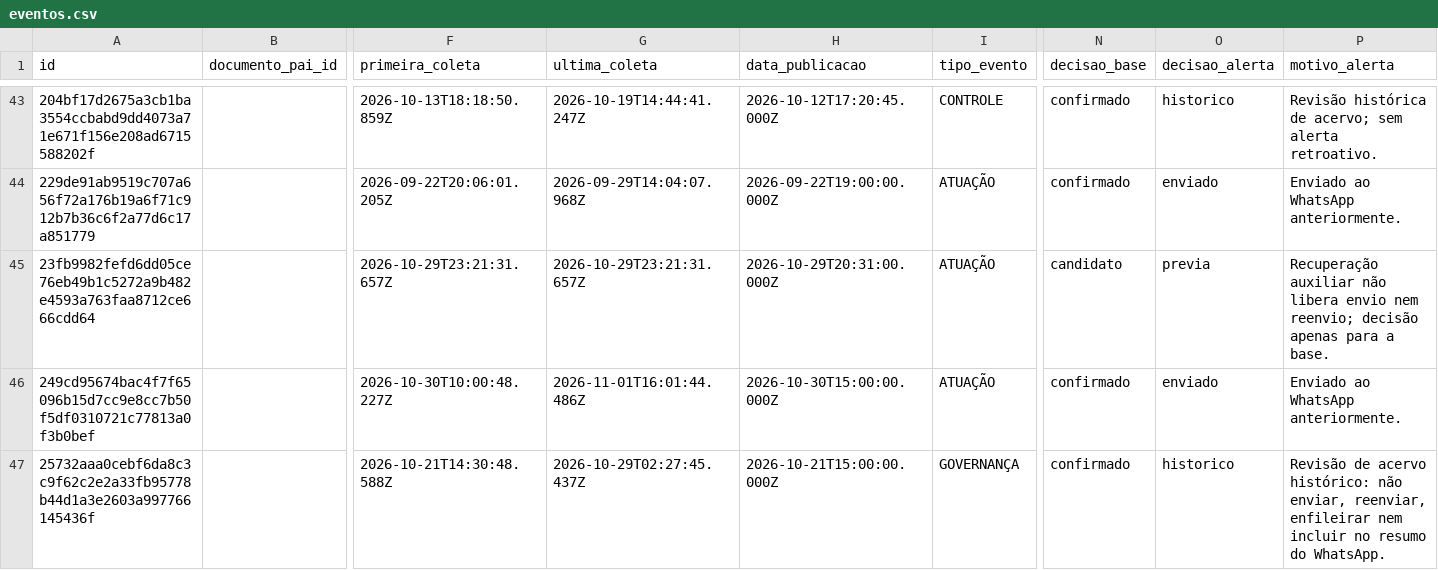
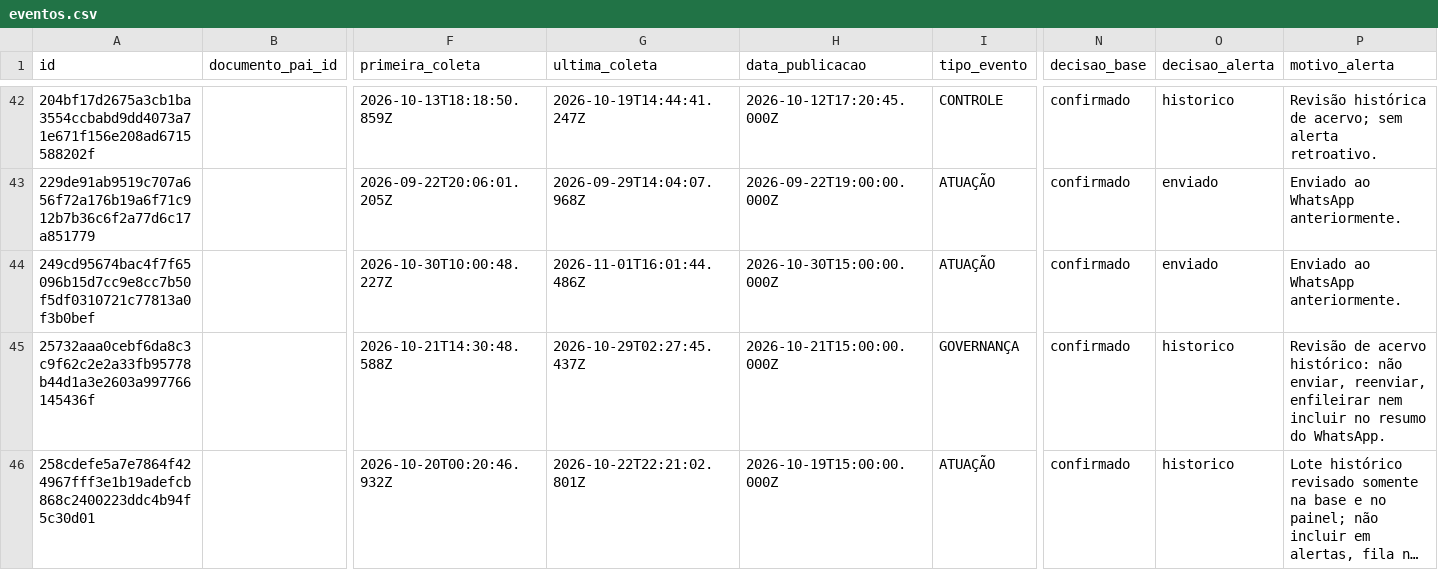
Before and after one commit to driano1221/radar-consorcios-whatsapp, a CSV file: data/catalogo/eventos.csv, drawn as a sheet; only a part is shown, gaps mark what is left out; the shorter side is filled out with more unchanged rows; long unchanged cells end in …; removed rows and columns are numbered as before the commit, all else as after; rows hold the shown columns only; the diff covers the shown part only; the diff names each change by its address in the sheet, - before the commit and + after, or states it on an @@ line.

```diff
--- a/data/catalogo/eventos.csv
+++ b/data/catalogo/eventos.csv
-row 45: 23fb9982fefd6dd05ce76eb49b1c5272a9b482e4593a763faa8712ce666cdd64 |  | 2026-10-29T23:21:31.657Z | 2026-10-29T23:21:31.657Z | 2026-10-29T20:31:00.000Z | ATUAÇÃO | candidato | previa | Recuperação auxiliar não libera envio nem reenvio; decisão apenas para a base.
```
Also changed, not shown: 2 added rows, 4 removed rows and 25 edited cells elsewhere in this file, data/catalogo/consorcios.csv, data/catalogo/identidade-pendente.csv, 12 other files.
